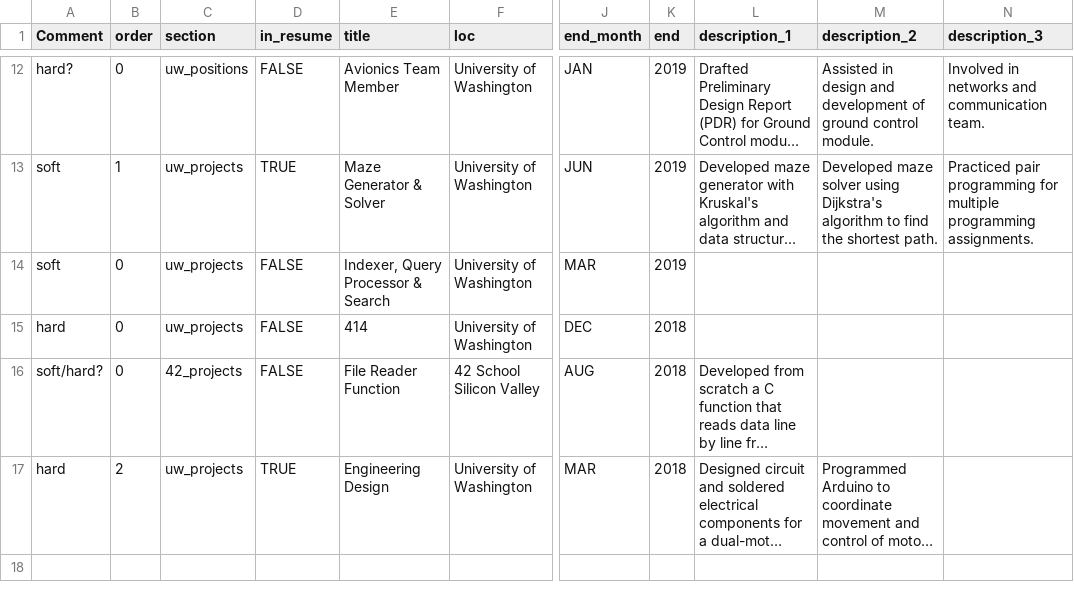
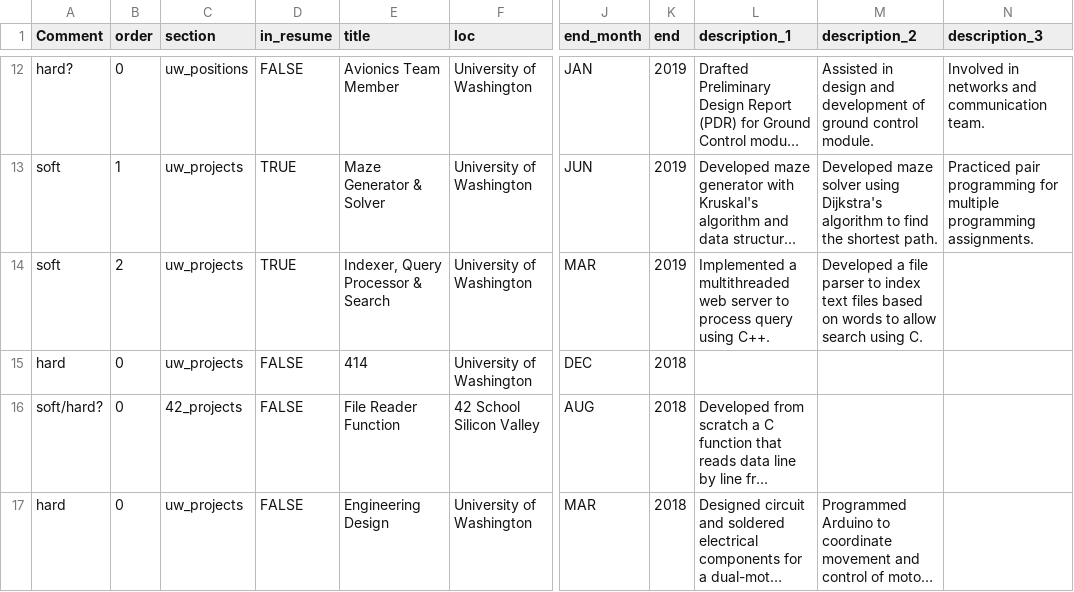
Before and after one commit to xuanyoulim/cv, a CSV file: positions.csv, drawn as a sheet; only a part is shown, gaps mark what is left out; long unchanged cells end in …; the diff names each change by its address in the sheet, - before the commit and + after, or states it on an @@ line.

Commit message:
edit tech resume

```diff
--- a/positions.csv
+++ b/positions.csv
-B14 (order): 0
+B14 (order): 2
-D14 (in_resume): FALSE
+D14 (in_resume): TRUE
-L14 (description_1): (empty)
+L14 (description_1): Implemented a multithreaded web server to process query using C++.
-M14 (description_2): (empty)
+M14 (description_2): Developed a file parser to index text files based on words to allow search using C.
-B17 (order): 2
+B17 (order): 0
-D17 (in_resume): TRUE
+D17 (in_resume): FALSE
```
Also changed, not shown: 2 other files.
